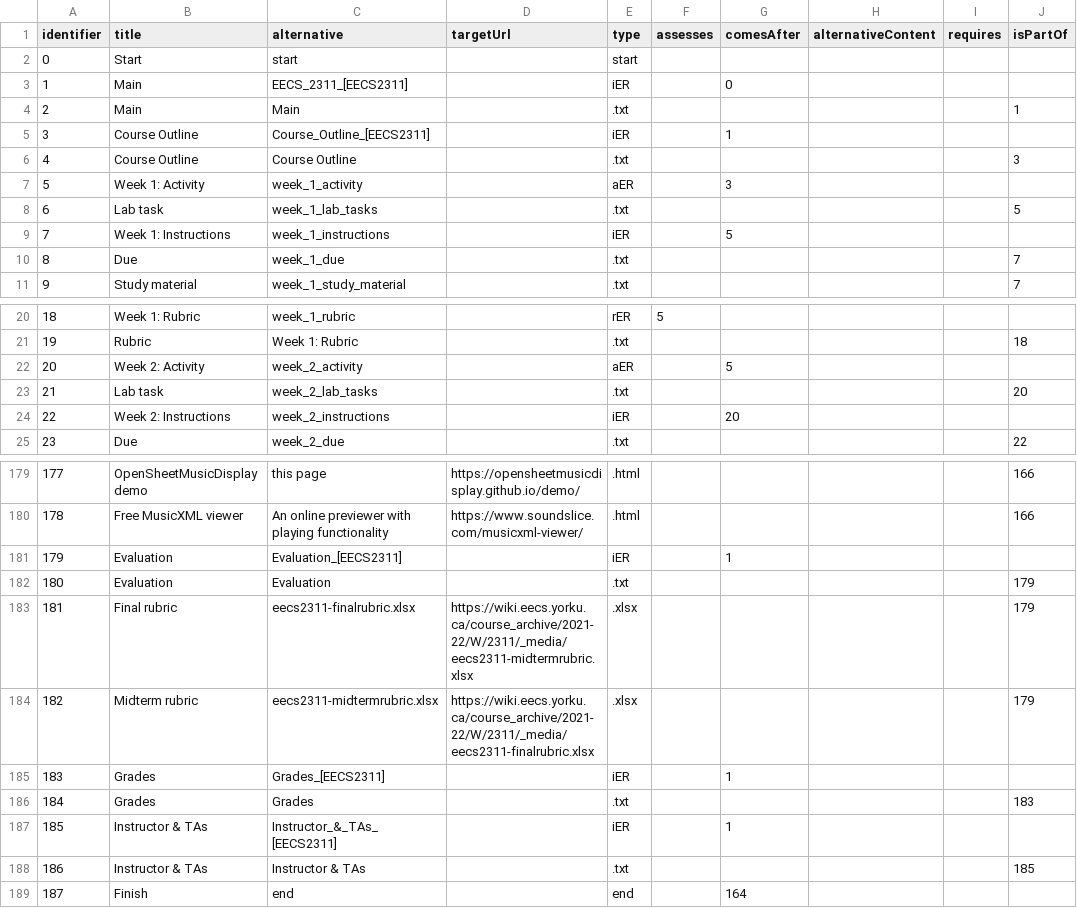
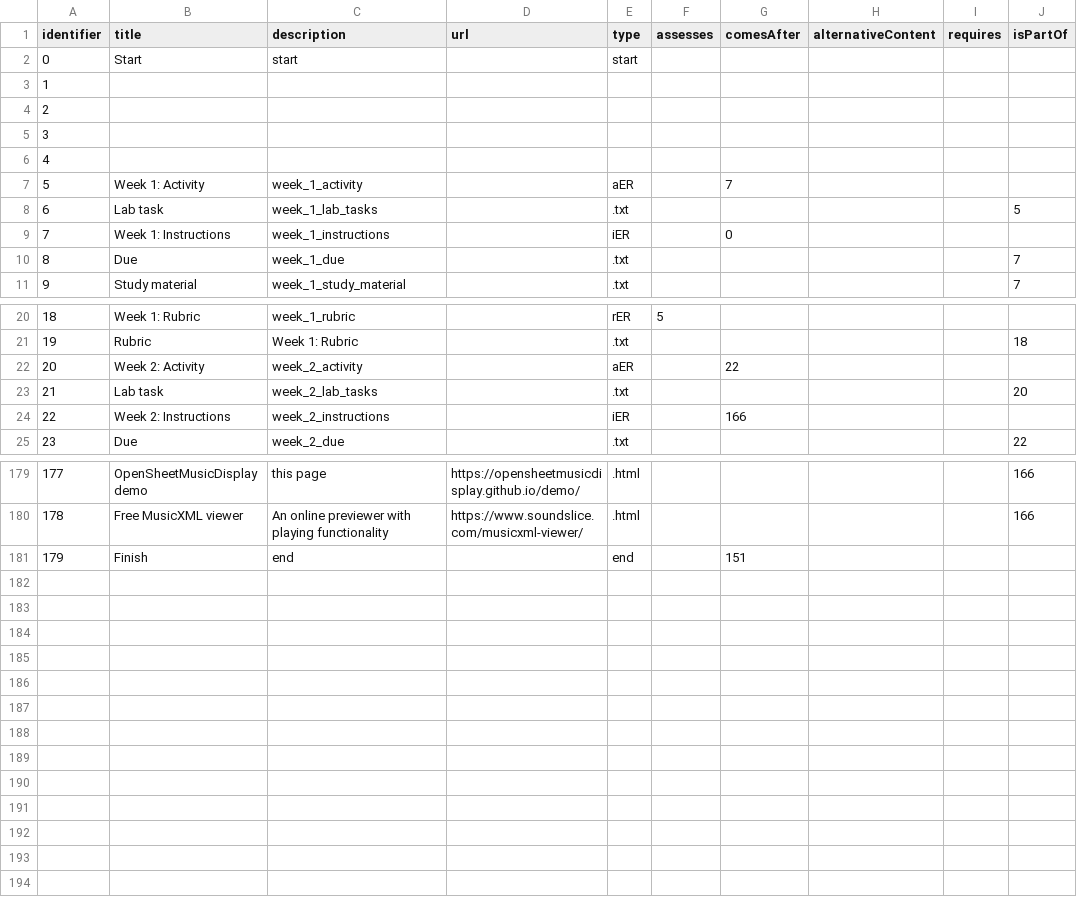
Before and after one commit to LePa-YU/ValidityChecker, a CSV file: Datasets/2311_dataset_overview.csv, drawn as a sheet; only a part is shown, gaps mark what is left out; removed rows and columns are numbered as before the commit, all else as after; rows hold the shown columns only; the diff covers the shown part only; the diff names each change by its address in the sheet, - before the commit and + after, or states it on an @@ line.

Commit message:
Updated structure Updated empty-row check to include totally empty rows Updated datasets Updated ReadME

```diff
--- a/Datasets/2311_dataset_overview.csv
+++ b/Datasets/2311_dataset_overview.csv
-C1: alternative
+C1: description
-D1: targetUrl
+D1: url
-B3:B4 (title): Main
+B3:B4 (title): (empty)
-C3 (description): EECS_2311_[EECS2311]
+C3 (description): (empty)
-E3 (type): iER
+E3 (type): (empty)
-G3 (comesAfter): 0
+G3 (comesAfter): (empty)
-C4 (description): Main
+C4 (description): (empty)
-E4 (type): .txt
+E4 (type): (empty)
-J4 (isPartOf): 1
+J4 (isPartOf): (empty)
-B5:B6 (title): Course Outline
+B5:B6 (title): (empty)
-C5 (description): Course_Outline_[EECS2311]
+C5 (description): (empty)
-E5 (type): iER
+E5 (type): (empty)
-G5 (comesAfter): 1
+G5 (comesAfter): (empty)
-C6 (description): Course Outline
+C6 (description): (empty)
-E6 (type): .txt
+E6 (type): (empty)
-J6 (isPartOf): 3
+J6 (isPartOf): (empty)
-G7 (comesAfter): 3
+G7 (comesAfter): 7
-G9 (comesAfter): 5
+G9 (comesAfter): 0
-G22 (comesAfter): 5
+G22 (comesAfter): 22
-G24 (comesAfter): 20
+G24 (comesAfter): 166
-row 181: 179 | Evaluation | Evaluation_[EECS2311] |  | iER |  | 1
-row 182: 180 | Evaluation | Evaluation |  | .txt |  |  |  |  | 179
-row 183: 181 | Final rubric | eecs2311-finalrubric.xlsx | https://wiki.eecs.yorku.ca/course_archive/2021-22/W/2311/_media/eecs2311-midtermrubric.xlsx | .xlsx |  |  |  |  | 179
-row 184: 182 | Midterm rubric | eecs2311-midtermrubric.xlsx | https://wiki.eecs.yorku.ca/course_archive/2021-22/W/2311/_media/eecs2311-finalrubric.xlsx | .xlsx |  |  |  |  | 179
-row 185: 183 | Grades | Grades_[EECS2311] |  | iER |  | 1
-row 186: 184 | Grades | Grades |  | .txt |  |  |  |  | 183
-row 187: 185 | Instructor & TAs | Instructor_&_TAs_[EECS2311] |  | iER |  | 1
-row 188: 186 | Instructor & TAs | Instructor & TAs |  | .txt |  |  |  |  | 185
@@ column A (identifier) renumbered from row 181 down @@
-G181 (comesAfter): 164
+G181 (comesAfter): 151
```
Also changed, not shown: 19 edited cells elsewhere in this file, 4 other files.
